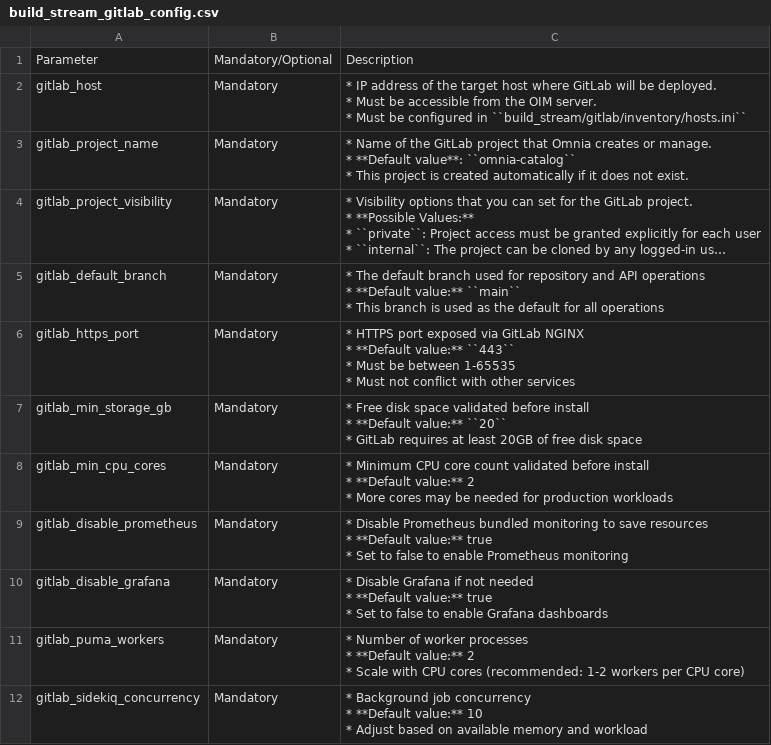
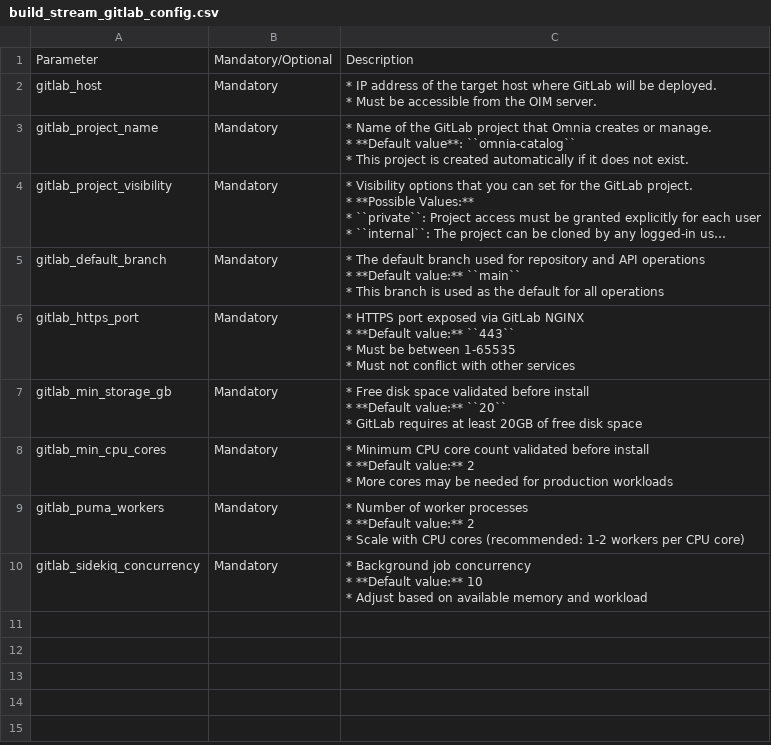
Before and after one commit to dell/omnia-containers, a CSV file: docs/source/Tables/build_stream_gitlab_config.csv, drawn as a sheet; long unchanged cells end in ….

```diff
--- a/docs/source/Tables/build_stream_gitlab_config.csv
+++ b/docs/source/Tables/build_stream_gitlab_config.csv
@@ -1,5 +1,5 @@
 Parameter,Mandatory/Optional,Description
-gitlab_host,Mandatory,"* IP address of the target host where GitLab will be deployed.
-* Must be accessible from the OIM server.
-* Must be configured in ``build_stream/gitlab/inventory/hosts.ini``"
+gitlab_host,Mandatory,"* IP address of the target host where GitLab will be deployed.
+* Must be accessible from the OIM server.
+"
 gitlab_project_name,Mandatory,"* Name of the GitLab project that Omnia creates or manage.
@@ -27,8 +27,2 @@ gitlab_min_cpu_cores,Mandatory,"* Minimum CPU core count validated before instal
 * More cores may be needed for production workloads"
-gitlab_disable_prometheus,Mandatory,"* Disable Prometheus bundled monitoring to save resources
-* **Default value:** true
-* Set to false to enable Prometheus monitoring"
-gitlab_disable_grafana,Mandatory,"*  Disable Grafana if not needed
-* **Default value:** true
-*  Set to false to enable Grafana dashboards"
 gitlab_puma_workers,Mandatory,"* Number of worker processes
```
Also changed, not shown: 8 other files.
